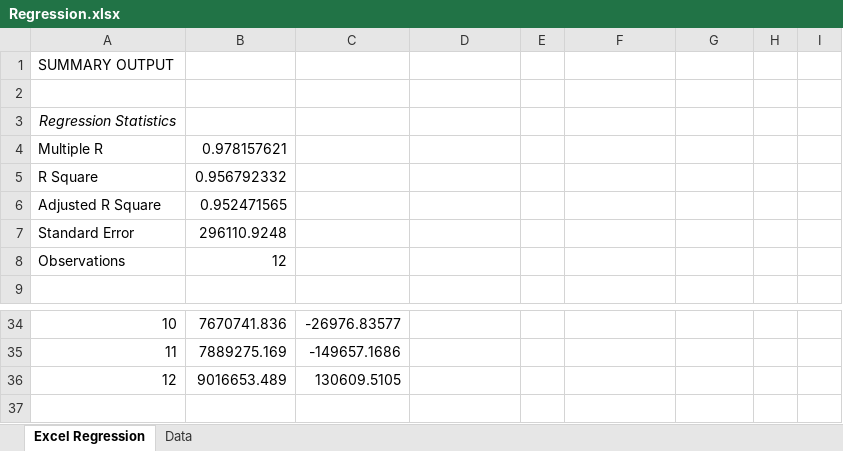
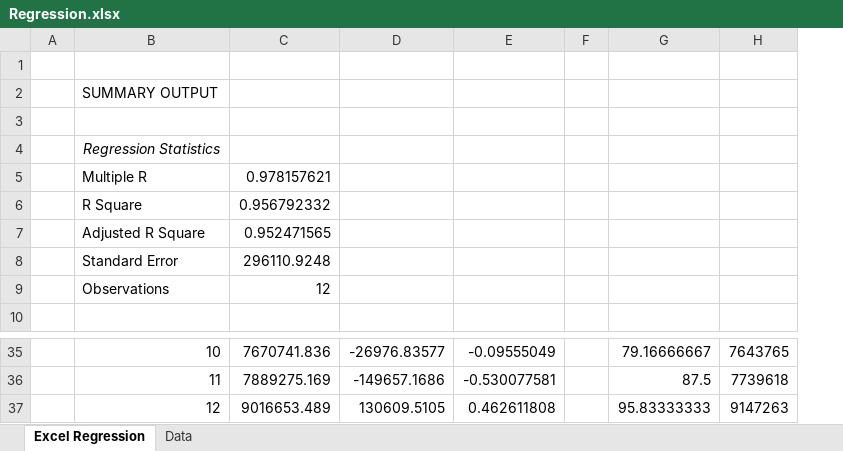
Before and after one commit to broepke/Regression, an Excel workbook: Regression.xlsx, sheet Excel Regression, drawn as a sheet; only a part is shown, gaps mark what is left out; values as stored, in another font and other column widths than the file's, no borders; charts and pictures not drawn; removed rows and columns are numbered as before the commit, all else as after; the diff covers the shown part only; the diff names each change by its address in the sheet, - before the commit and + after, or states it on an @@ line.

```diff
--- a/Regression.xlsx (sheet Excel Regression)
+++ b/Regression.xlsx (sheet Excel Regression)
+column A, empty
-column H, empty
-column I, empty
+row 1: (empty)
-E35: (empty)
+E35: -0.09555049
-G35: (empty)
+G35: 79.16666667
-H35: (empty)
+H35: 7643765
-E36: (empty)
+E36: -0.530077581
-G36: (empty)
+G36: 87.5
-H36: (empty)
+H36: 7739618
-E37: (empty)
+E37: 0.462611808
-G37: (empty)
+G37: 95.83333333
-H37: (empty)
+H37: 9147263
```
Also changed, not shown: 31 edited cells elsewhere in this sheet, sheet Data, charts or pictures, 4 other files.
